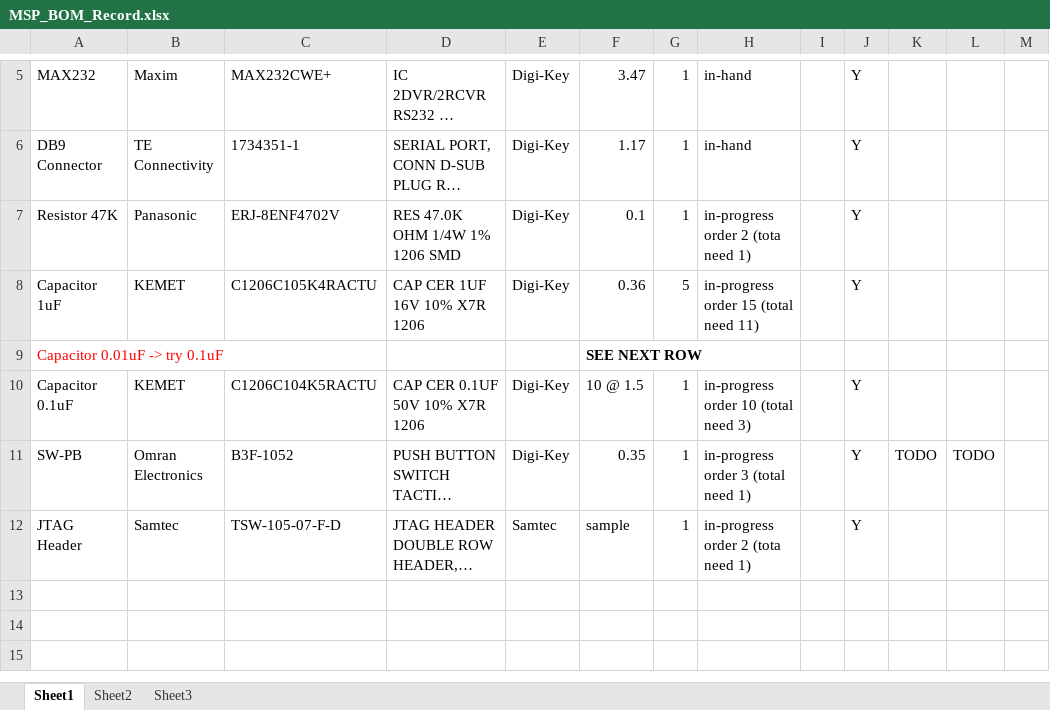
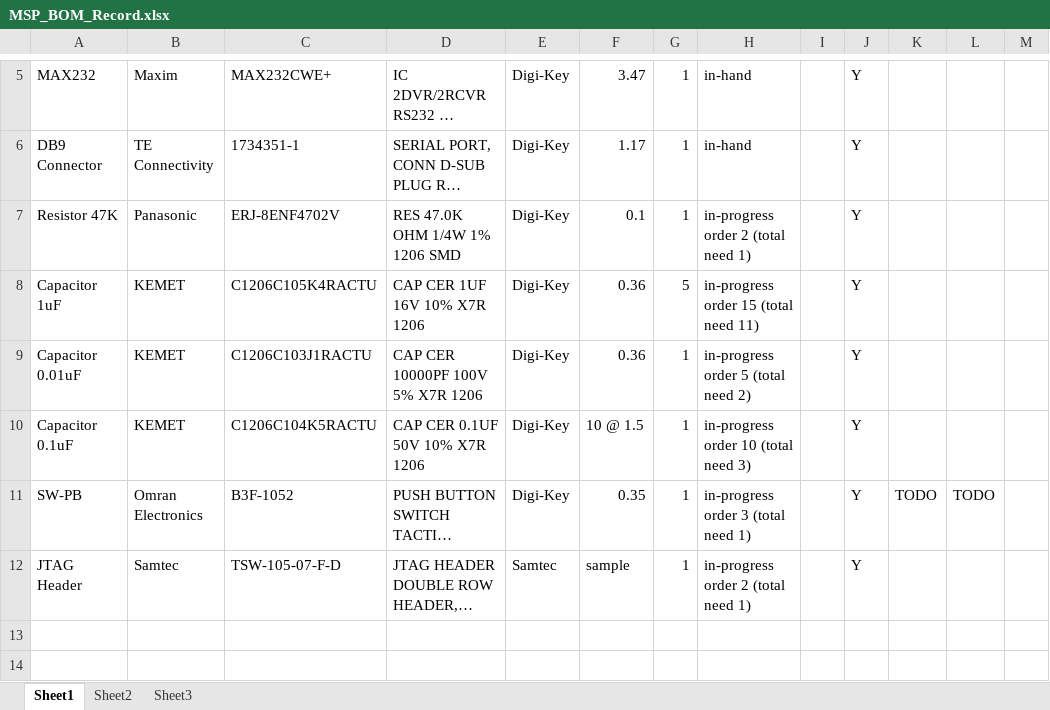
Before and after one commit to meetmrhung/eyecu, an Excel workbook: hardware/bom/MSP_BOM_Record.xlsx, sheet Sheet1, drawn as a sheet; only a part is shown, gaps mark what is left out; the shorter side is filled out with more unchanged rows; long unchanged cells end in …; values as stored, in another font and other column widths than the file's, no borders; removed rows and columns are numbered as before the commit, all else as after; the diff covers the shown part only; the diff names each change by its address in the sheet, - before the commit and + after, or states it on an @@ line.

Commit message:
MSP430 board: optimized pcb, updated leds with correct leds, double checked pcb. passed DRM. Besides that, added digikey and samtec order summaries.

```diff
--- a/hardware/bom/MSP_BOM_Record.xlsx (sheet Sheet1)
+++ b/hardware/bom/MSP_BOM_Record.xlsx (sheet Sheet1)
-H7: in-progress order 2 (tota need 1)
+H7: in-progress order 2 (total need 1)
-row 9: Capacitor 0.01uF -> try 0.1uF |  |  |  |  | SEE NEXT ROW
+row 9: Capacitor 0.01uF | KEMET | C1206C103J1RACTU | CAP CER 10000PF 100V 5% X7R 1206 | Digi-Key | 0.36 | 1 | in-progress order 5 (total need 2) |  | Y
-H12: in-progress order 2 (tota need 1)
+H12: in-progress order 2 (total need 1)
```
Also changed, not shown: 7 added rows, 4 removed rows and 17 edited cells elsewhere in this sheet, 8 other files.
